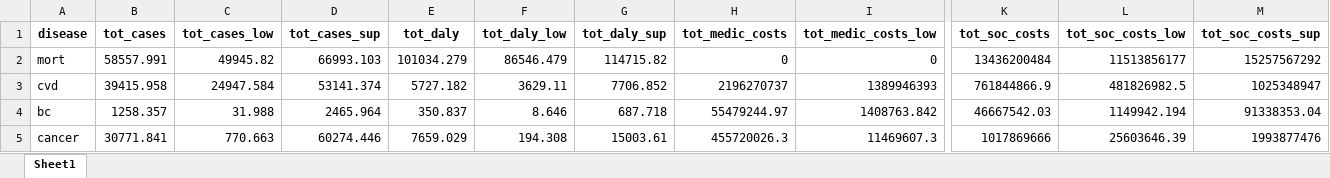
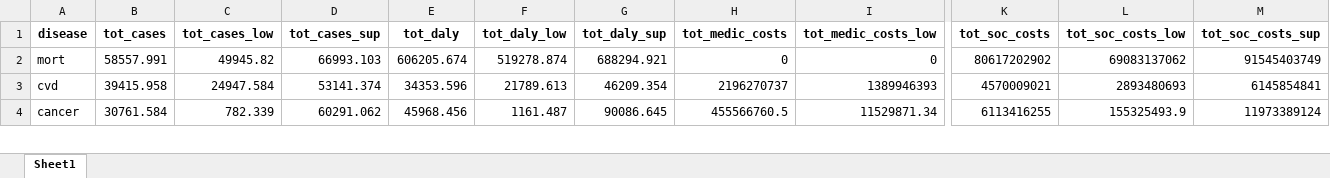
Before and after one commit to inesoriany/HIA_walking_steps, an Excel workbook: output/Tables/2019/Resampling/HIA_per_disease.xlsx, sheet Sheet1, drawn as a sheet; only a part is shown, gaps mark what is left out; values as stored, in another font and other column widths than the file's, no borders; removed rows and columns are numbered as before the commit, all else as after; rows hold the shown columns only; the diff covers the shown part only; the diff names each change by its address in the sheet, - before the commit and + after, or states it on an @@ line.

```diff
--- a/output/Tables/2019/Resampling/HIA_per_disease.xlsx (sheet Sheet1)
+++ b/output/Tables/2019/Resampling/HIA_per_disease.xlsx (sheet Sheet1)
-E2 (tot_daly): 101034.279
+E2 (tot_daly): 606205.674
-F2 (tot_daly_low): 86546.479
+F2 (tot_daly_low): 519278.874
-G2 (tot_daly_sup): 114715.82
+G2 (tot_daly_sup): 688294.921
-K2 (tot_soc_costs): 13436200484
+K2 (tot_soc_costs): 80617202902
-L2 (tot_soc_costs_low): 11513856177
+L2 (tot_soc_costs_low): 69083137062
-M2 (tot_soc_costs_sup): 15257567292
+M2 (tot_soc_costs_sup): 91545403749
-E3 (tot_daly): 5727.182
+E3 (tot_daly): 34353.596
-F3 (tot_daly_low): 3629.11
+F3 (tot_daly_low): 21789.613
-G3 (tot_daly_sup): 7706.852
+G3 (tot_daly_sup): 46209.354
-K3 (tot_soc_costs): 761844866.9
+K3 (tot_soc_costs): 4570009021
-L3 (tot_soc_costs_low): 481826982.5
+L3 (tot_soc_costs_low): 2893480693
-M3 (tot_soc_costs_sup): 1025348947
+M3 (tot_soc_costs_sup): 6145854841
-row 4: bc | 1258.357 | 31.988 | 2465.964 | 350.837 | 8.646 | 687.718 | 55479244.97 | 1408763.842 | 46667542.03 | 1149942.194 | 91338353.04
-B4 (tot_cases): 30771.841
+B4 (tot_cases): 30761.584
-C4 (tot_cases_low): 770.663
+C4 (tot_cases_low): 782.339
-D4 (tot_cases_sup): 60274.446
+D4 (tot_cases_sup): 60291.062
-E4 (tot_daly): 7659.029
+E4 (tot_daly): 45968.456
-F4 (tot_daly_low): 194.308
+F4 (tot_daly_low): 1161.487
-G4 (tot_daly_sup): 15003.61
+G4 (tot_daly_sup): 90086.645
-H4 (tot_medic_costs): 455720026.3
+H4 (tot_medic_costs): 455566760.5
-I4 (tot_medic_costs_low): 11469607.3
+I4 (tot_medic_costs_low): 11529871.34
-K4 (tot_soc_costs): 1017869666
+K4 (tot_soc_costs): 6113416255
-L4 (tot_soc_costs_low): 25603646.39
+L4 (tot_soc_costs_low): 155325493.9
-M4 (tot_soc_costs_sup): 1993877476
+M4 (tot_soc_costs_sup): 11973389124
```
Also changed, not shown: 58 edited cells elsewhere in this sheet, output/Tables/2019/Resampling/HIA_per_age.xlsx, output/Tables/2019/Resampling/HIA_per_age_Rubin.xlsx, 14 other files.
